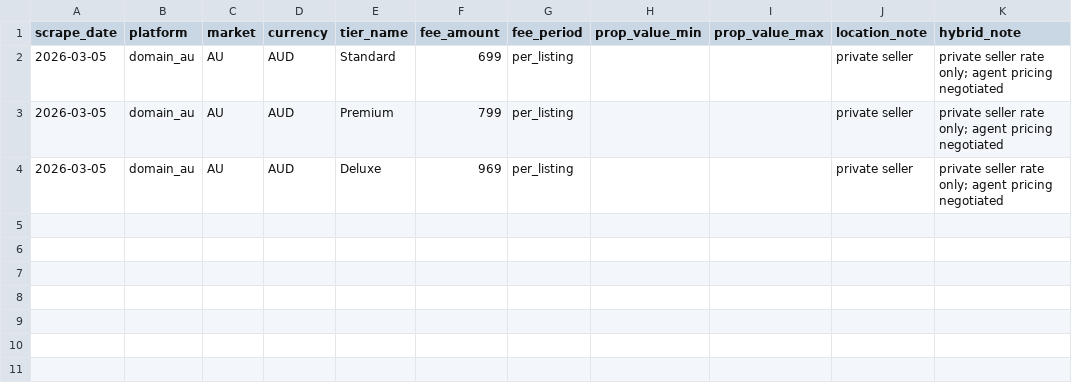
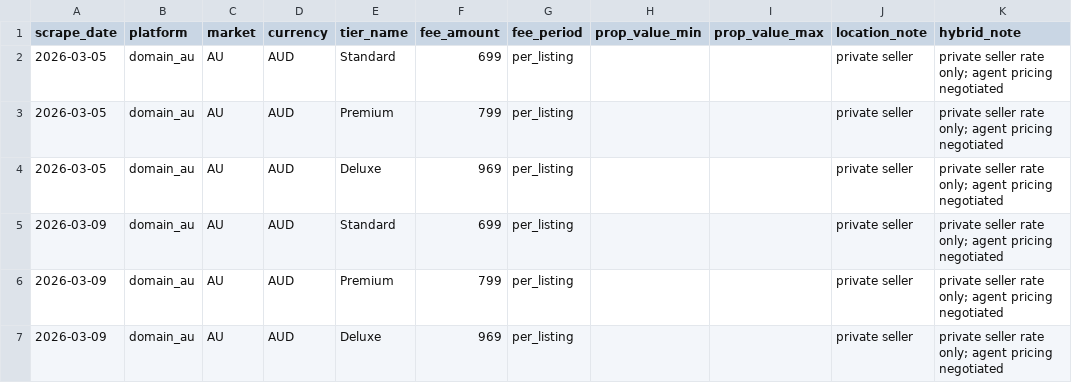
Before and after one commit to j-manning/re-pricing-domain-au, a CSV file: data/pricing.csv, drawn as a sheet; the diff names each change by its address in the sheet, - before the commit and + after, or states it on an @@ line.

```diff
--- a/data/pricing.csv
+++ b/data/pricing.csv
+row 5: 2026-03-09 | domain_au | AU | AUD | Standard | 699 | per_listing |  |  | private seller | private seller rate only; agent pricing negotiated
+row 6: 2026-03-09 | domain_au | AU | AUD | Premium | 799 | per_listing |  |  | private seller | private seller rate only; agent pricing negotiated
+row 7: 2026-03-09 | domain_au | AU | AUD | Deluxe | 969 | per_listing |  |  | private seller | private seller rate only; agent pricing negotiated
```
